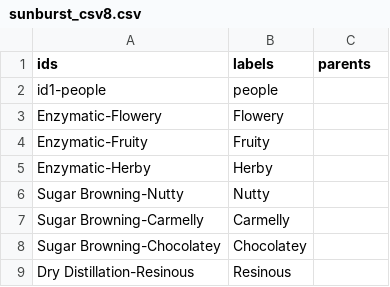
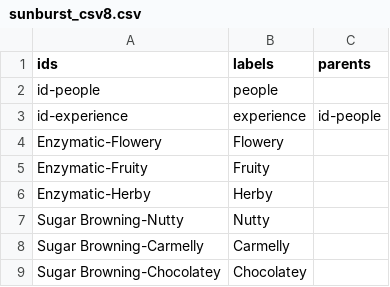
Before and after one commit to scotentSD/testing, a CSV file: sunburst_csv8.csv, drawn as a sheet; only a part is shown; the shorter side is filled out with more unchanged rows.

Commit message:
Update sunburst_csv8.csv
mk

```diff
--- a/sunburst_csv8.csv
+++ b/sunburst_csv8.csv
@@ -1,3 +1,4 @@
 ids,labels,parents
-id1-people,people,
+id-people,people,
+id-experience,experience,id-people
 Enzymatic-Flowery,Flowery,
```
